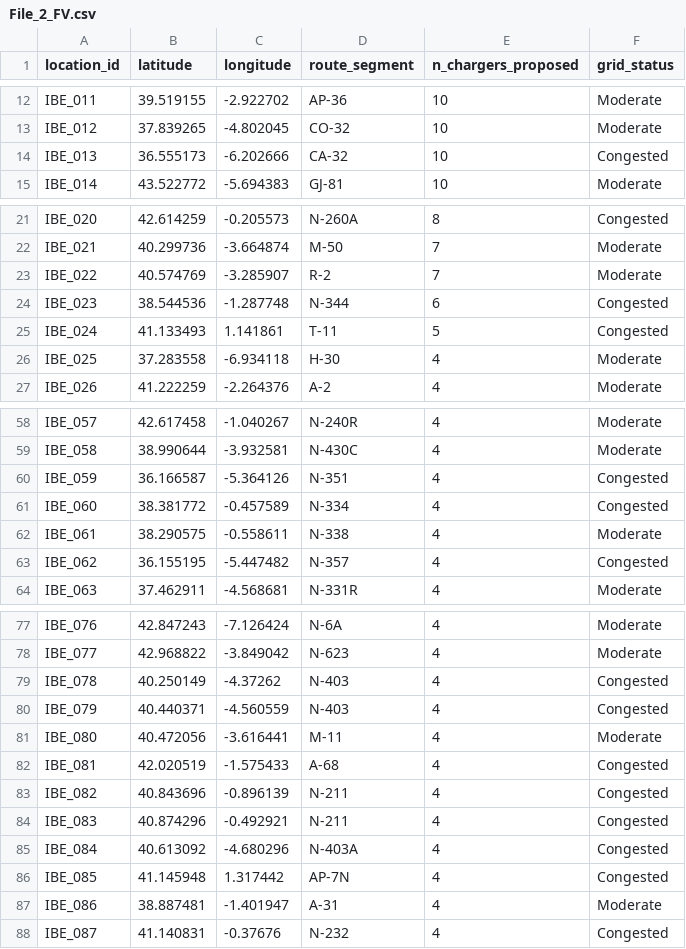
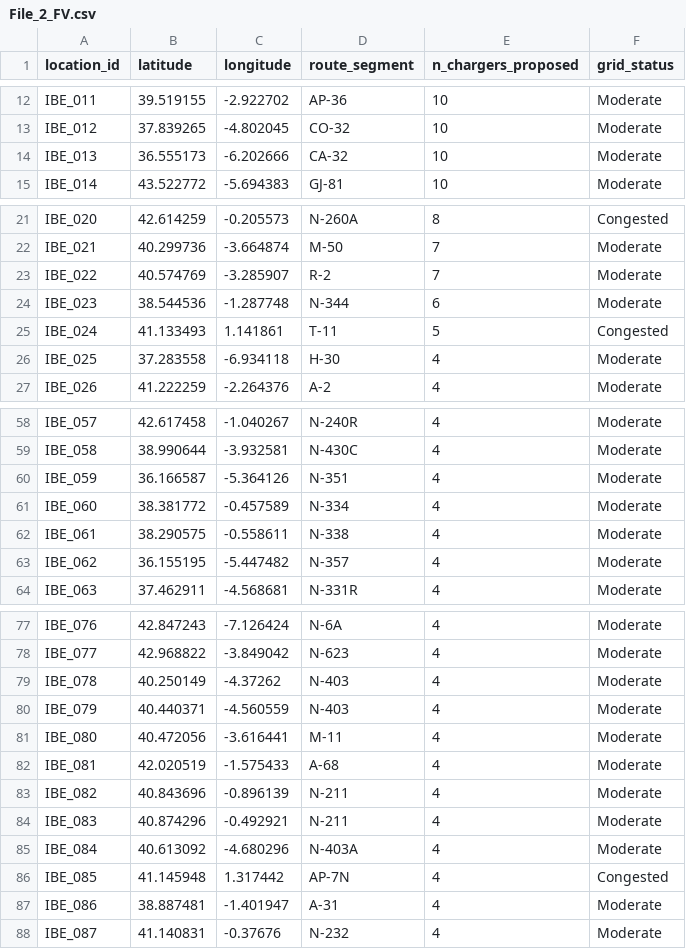
Before and after one commit to Vlad494-cmd/Datathon, a CSV file: Data/processed/File_2_FV.csv, drawn as a sheet; only a part is shown, gaps mark what is left out.

```diff
--- a/Data/processed/File_2_FV.csv
+++ b/Data/processed/File_2_FV.csv
@@ -13,3 +13,3 @@ IBE_011,39.519155,-2.922702,AP-36,10,Moderate
 IBE_012,37.839265,-4.802045,CO-32,10,Moderate
-IBE_013,36.555173,-6.202666,CA-32,10,Congested
+IBE_013,36.555173,-6.202666,CA-32,10,Moderate
 IBE_014,43.522772,-5.694383,GJ-81,10,Moderate
@@ -23,3 +23,3 @@ IBE_021,40.299736,-3.664874,M-50,7,Moderate
 IBE_022,40.574769,-3.285907,R-2,7,Moderate
-IBE_023,38.544536,-1.287748,N-344,6,Congested
+IBE_023,38.544536,-1.287748,N-344,6,Moderate
 IBE_024,41.133493,1.141861,T-11,5,Congested
@@ -59,6 +59,6 @@ IBE_057,42.617458,-1.040267,N-240R,4,Moderate
 IBE_058,38.990644,-3.932581,N-430C,4,Moderate
-IBE_059,36.166587,-5.364126,N-351,4,Congested
-IBE_060,38.381772,-0.457589,N-334,4,Congested
+IBE_059,36.166587,-5.364126,N-351,4,Moderate
+IBE_060,38.381772,-0.457589,N-334,4,Moderate
 IBE_061,38.290575,-0.558611,N-338,4,Moderate
-IBE_062,36.155195,-5.447482,N-357,4,Congested
+IBE_062,36.155195,-5.447482,N-357,4,Moderate
 IBE_063,37.462911,-4.568681,N-331R,4,Moderate
@@ -78,11 +78,11 @@ IBE_076,42.847243,-7.126424,N-6A,4,Moderate
 IBE_077,42.968822,-3.849042,N-623,4,Moderate
-IBE_078,40.250149,-4.37262,N-403,4,Congested
-IBE_079,40.440371,-4.560559,N-403,4,Congested
+IBE_078,40.250149,-4.37262,N-403,4,Moderate
+IBE_079,40.440371,-4.560559,N-403,4,Moderate
 IBE_080,40.472056,-3.616441,M-11,4,Moderate
-IBE_081,42.020519,-1.575433,A-68,4,Congested
-IBE_082,40.843696,-0.896139,N-211,4,Congested
-IBE_083,40.874296,-0.492921,N-211,4,Congested
-IBE_084,40.613092,-4.680296,N-403A,4,Congested
+IBE_081,42.020519,-1.575433,A-68,4,Moderate
+IBE_082,40.843696,-0.896139,N-211,4,Moderate
+IBE_083,40.874296,-0.492921,N-211,4,Moderate
+IBE_084,40.613092,-4.680296,N-403A,4,Moderate
 IBE_085,41.145948,1.317442,AP-7N,4,Congested
 IBE_086,38.887481,-1.401947,A-31,4,Moderate
-IBE_087,41.140831,-0.37676,N-232,4,Congested
+IBE_087,41.140831,-0.37676,N-232,4,Moderate
```
Also changed, not shown: Data/processed/File_3_FV.csv, 3 other files.
